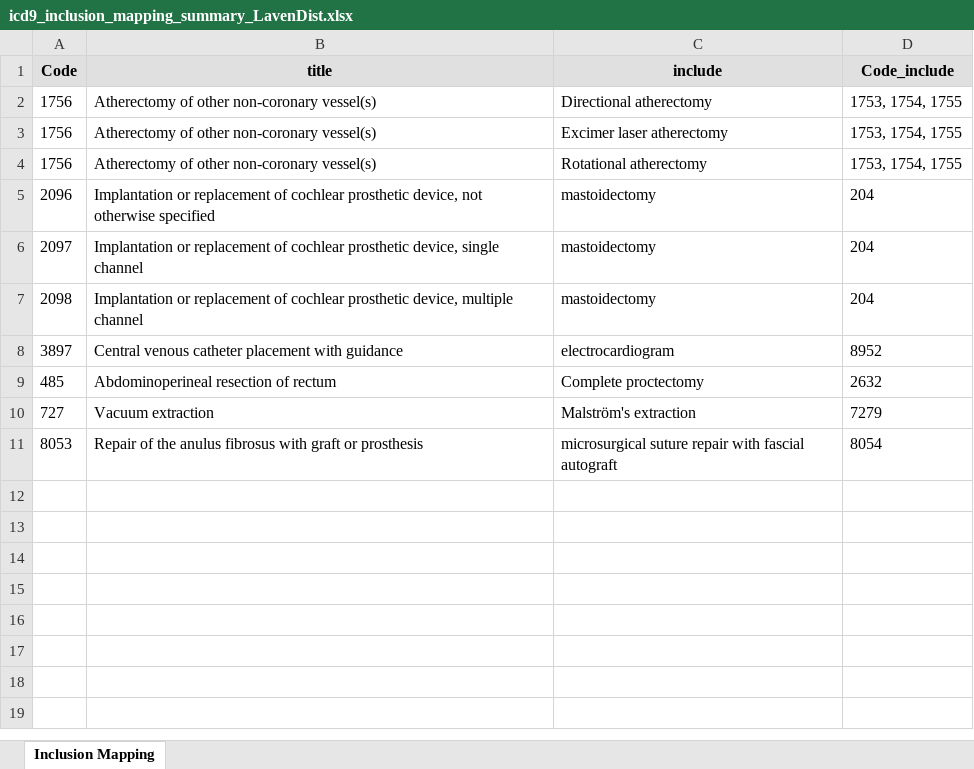
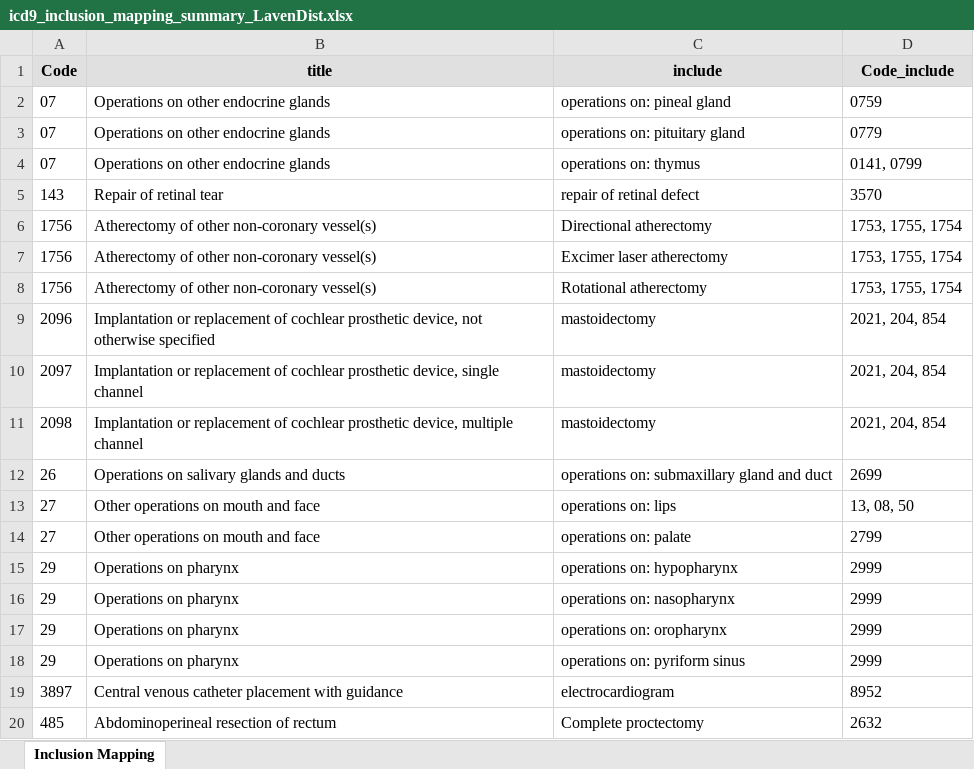
Before and after one commit to tamsopanat/icd9_deduplication, an Excel workbook: result/icd9_inclusion_mapping_summary_LavenDist.xlsx, sheet Inclusion Mapping, drawn as a sheet; only a part is shown; the shorter side is filled out with more unchanged rows; values as stored, in another font and other column widths than the file's, no borders; addresses are those after the commit; the diff covers the shown part only; the diff names each change by its address in the sheet, - before the commit and + after, or states it on an @@ line.

Commit message:
Update result using cutoff threshold at 75th percentile

```diff
--- a/result/icd9_inclusion_mapping_summary_LavenDist.xlsx (sheet Inclusion Mapping)
+++ b/result/icd9_inclusion_mapping_summary_LavenDist.xlsx (sheet Inclusion Mapping)
+row 2: 07 | Operations on other endocrine glands | operations on: pineal gland | 0759
+row 3: 07 | Operations on other endocrine glands | operations on: pituitary gland | 0779
+row 4: 07 | Operations on other endocrine glands | operations on: thymus | 0141, 0799
+row 5: 143 | Repair of retinal tear | repair of retinal defect | 3570
-D6:D8 (Code_include): 1753, 1754, 1755
+D6:D8 (Code_include): 1753, 1755, 1754
-D9:D11 (Code_include): 204
+D9:D11 (Code_include): 2021, 204, 854
+row 12: 26 | Operations on salivary glands and ducts | operations on: submaxillary gland and duct | 2699
+row 13: 27 | Other operations on mouth and face | operations on: lips | 13, 08, 50
+row 14: 27 | Other operations on mouth and face | operations on: palate | 2799
+row 15: 29 | Operations on pharynx | operations on: hypopharynx | 2999
+row 16: 29 | Operations on pharynx | operations on: nasopharynx | 2999
+row 17: 29 | Operations on pharynx | operations on: oropharynx | 2999
+row 18: 29 | Operations on pharynx | operations on: pyriform sinus | 2999
```
Also changed, not shown: 17 added rows elsewhere in this sheet, result/icd9_inclusion_mapping_summary_TFIDF.xlsx, 4 other files.
